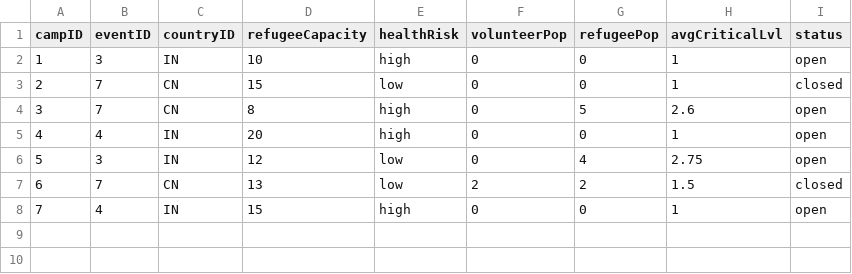
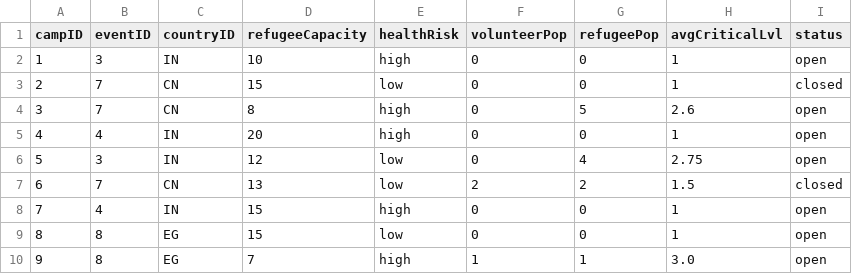
Before and after one commit to bennylao/ucl-humanitarian-management-system-CLI, a CSV file: humanitarian_management_system/data/camp.csv, drawn as a sheet.

Commit message:
migrated previous features to Benny's updated login & menu framework. modified add refugee so that both admin & volunteer can add refugee to camp(s)

```diff
--- a/humanitarian_management_system/data/camp.csv
+++ b/humanitarian_management_system/data/camp.csv
@@ -8 +8,3 @@ campID,eventID,countryID,refugeeCapacity,healthRisk,volunteerPop,refugeePop,avgC
 7,4,IN,15,high,0,0,1,open
+8,8,EG,15,low,0,0,1,open
+9,8,EG,7,high,1,1,3.0,open
```
Also changed, not shown: humanitarian_management_system/data/eventTesting.csv, humanitarian_management_system/data/medicalInfo.csv, 9 other files.
